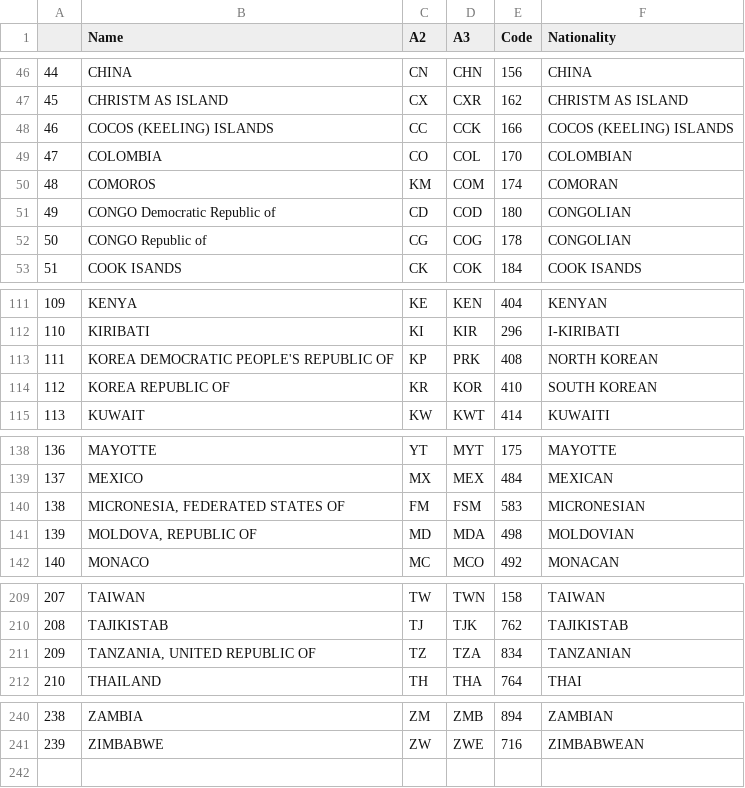
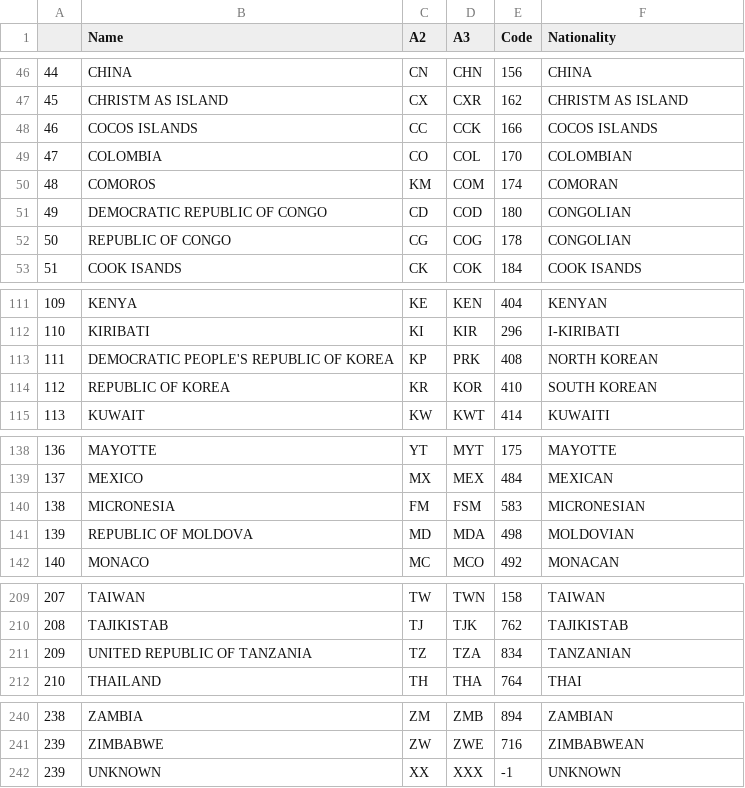
Before and after one commit to lucapescatore88/SearchEngine, a CSV file: resources/countries.csv, drawn as a sheet; only a part is shown, gaps mark what is left out; the diff names each change by its address in the sheet, - before the commit and + after, or states it on an @@ line.

```diff
--- a/resources/countries.csv
+++ b/resources/countries.csv
-B48 (Name): COCOS (KEELING) ISLANDS
+B48 (Name): COCOS ISLANDS
-F48 (Nationality): COCOS (KEELING) ISLANDS
+F48 (Nationality): COCOS ISLANDS
-B51 (Name): CONGO Democratic Republic of
+B51 (Name): DEMOCRATIC REPUBLIC OF CONGO
-B52 (Name): CONGO Republic of
+B52 (Name): REPUBLIC OF CONGO
-B113 (Name): KOREA DEMOCRATIC PEOPLE'S REPUBLIC OF
+B113 (Name): DEMOCRATIC PEOPLE'S REPUBLIC OF KOREA
-B114 (Name): KOREA REPUBLIC OF
+B114 (Name): REPUBLIC OF KOREA
-B140 (Name): MICRONESIA, FEDERATED STATES OF
+B140 (Name): MICRONESIA
-B141 (Name): MOLDOVA, REPUBLIC OF
+B141 (Name): REPUBLIC OF MOLDOVA
-B211 (Name): TANZANIA, UNITED REPUBLIC OF
+B211 (Name): UNITED REPUBLIC OF TANZANIA
+row 242: 239 | UNKNOWN | XX | XXX | -1 | UNKNOWN
```
Also changed, not shown: 10 other files.
